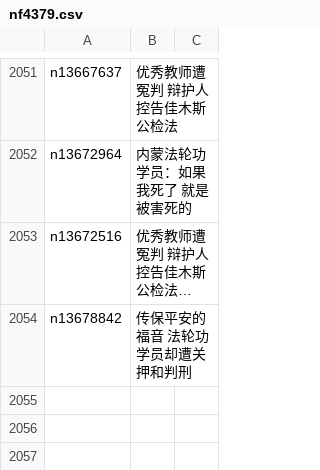
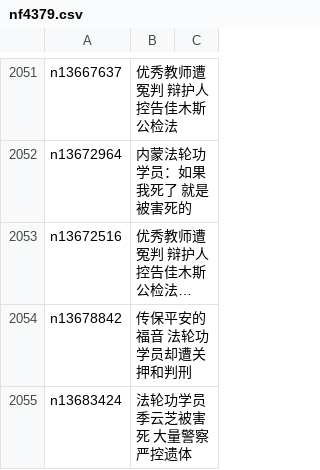
Before and after one commit to easy2view/epoch-special, a CSV file: indexes/nf4379.csv, drawn as a sheet; only a part is shown, gaps mark what is left out; long unchanged cells end in …; the diff names each change by its address in the sheet, - before the commit and + after, or states it on an @@ line.

```diff
--- a/indexes/nf4379.csv
+++ b/indexes/nf4379.csv
+row 2055: n13683424 | 法轮功学员季云芝被害死 大量警察严控遗体
```
Also changed, not shown: 21 other files.
